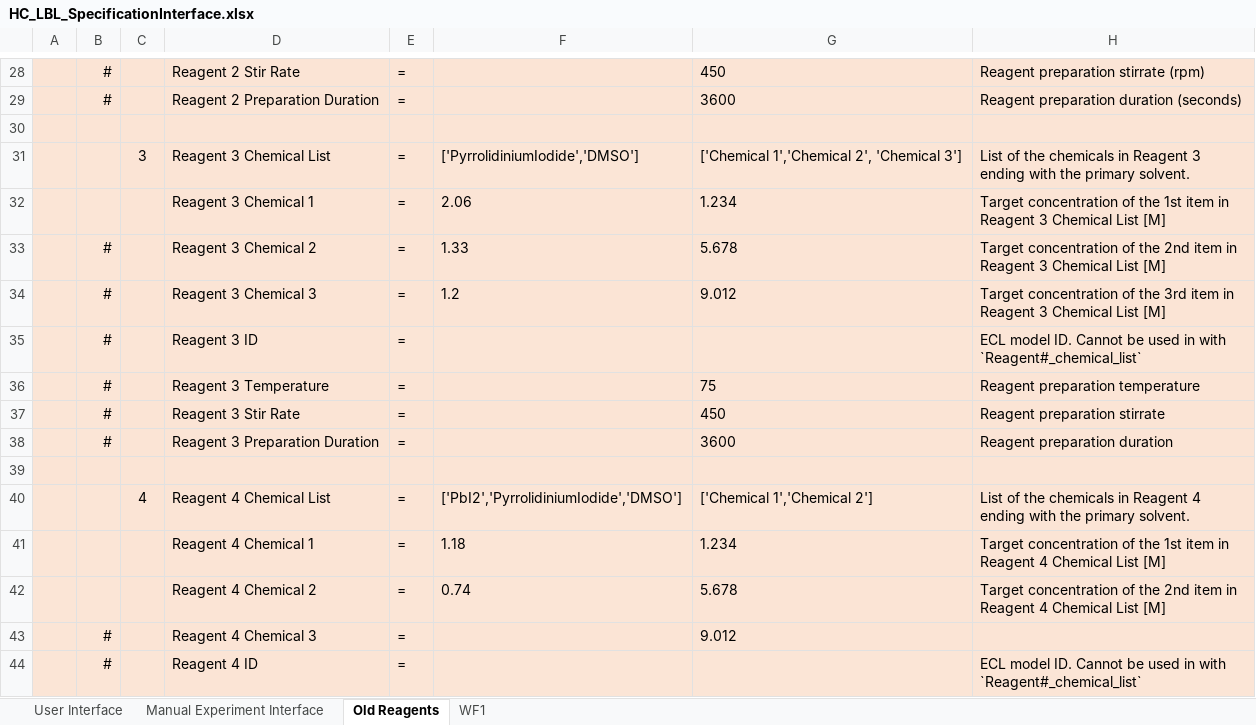
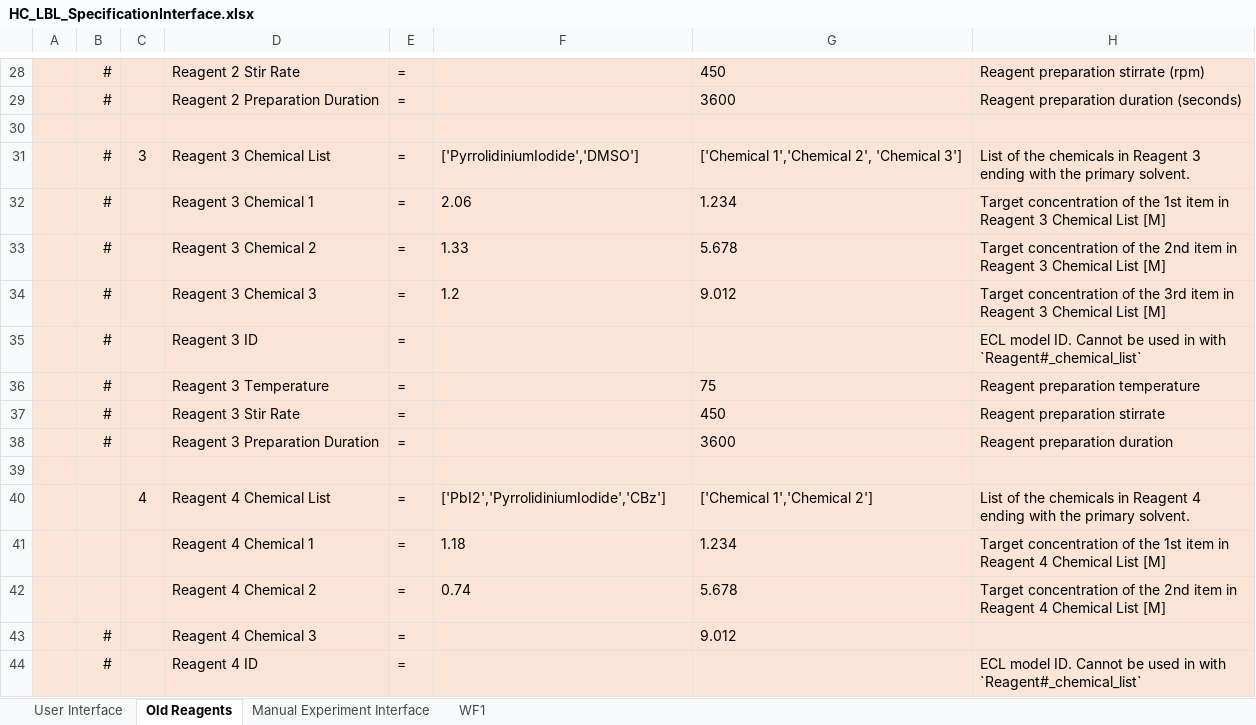
Before and after one commit to darkreactions/ESCALATE_Capture, an Excel workbook: HC_LBL_SpecificationInterface.xlsx, sheet Old Reagents, drawn as a sheet; only a part is shown, gaps mark what is left out; values as stored, in another font and other column widths than the file's, no borders; the diff names each change by its address in the sheet, - before the commit and + after, or states it on an @@ line.

Commit message:
bug in old_reagents dict construction
need ian's help.

CBz is appearing in both old_reagents and rdict, when it shouldnt

```diff
--- a/HC_LBL_SpecificationInterface.xlsx (sheet Old Reagents)
+++ b/HC_LBL_SpecificationInterface.xlsx (sheet Old Reagents)
@@ sheet tab order changed: User Interface | Old Reagents | Manual Experiment Interface | WF1 @@
-B31:B32: (empty)
+B31:B32: #
-F40: ['PbI2','PyrrolidiniumIodide','DMSO']
+F40: ['PbI2','PyrrolidiniumIodide','CBz']
```
Also changed, not shown: sheet WF1, 1 other file.
